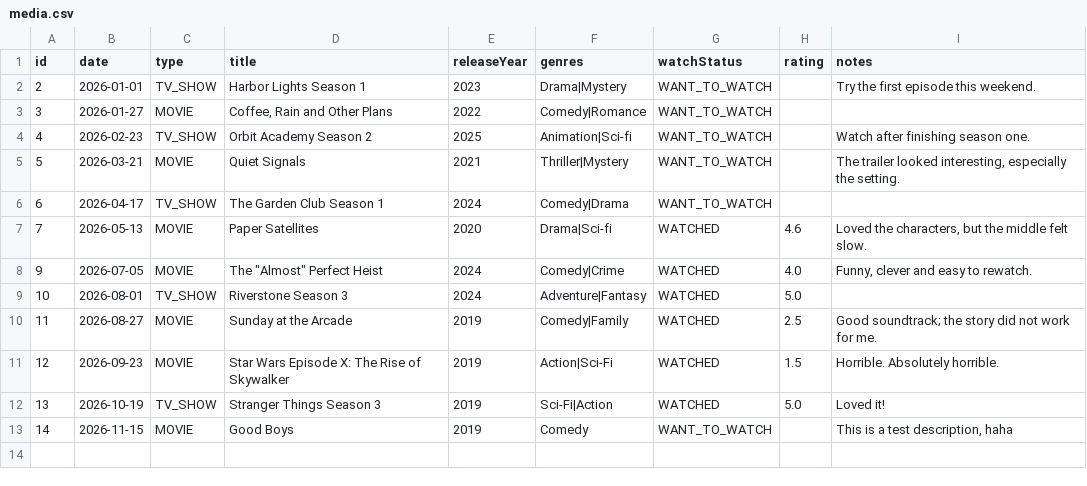
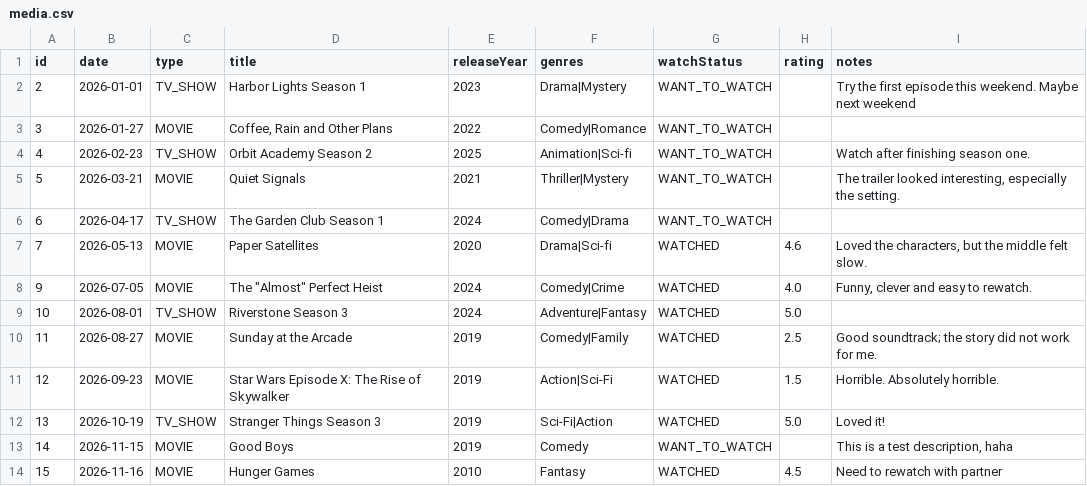
Before and after one commit to UTSA-CS-3443/SceneIt, a CSV file: data/media.csv, drawn as a sheet.

```diff
--- a/data/media.csv
+++ b/data/media.csv
@@ -1,3 +1,3 @@
 id,date,type,title,releaseYear,genres,watchStatus,rating,notes
-2,2026-01-01,TV_SHOW,Harbor Lights Season 1,2023,Drama|Mystery,WANT_TO_WATCH,,Try the first episode this weekend.
+2,2026-01-01,TV_SHOW,Harbor Lights Season 1,2023,Drama|Mystery,WANT_TO_WATCH,,Try the first episode this weekend. Maybe next weekend
 3,2026-01-27,MOVIE,"Coffee, Rain and Other Plans",2022,Comedy|Romance,WANT_TO_WATCH,,
@@ -13 +13,2 @@ id,date,type,title,releaseYear,genres,watchStatus,rating,notes
 14,2026-11-15,MOVIE,Good Boys,2019,Comedy,WANT_TO_WATCH,,"This is a test description, haha"
+15,2026-11-16,MOVIE,Hunger Games,2010,Fantasy,WATCHED,4.5,Need to rewatch with partner
```
Also changed, not shown: 5 other files.
